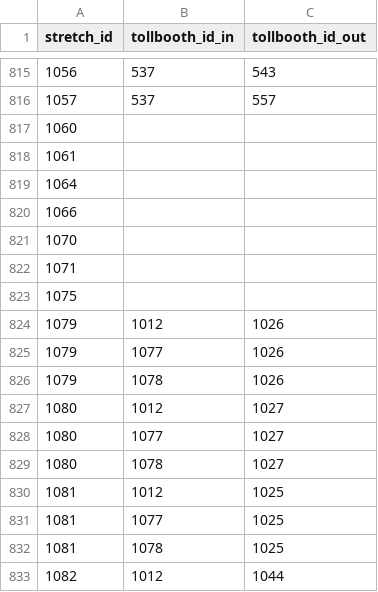
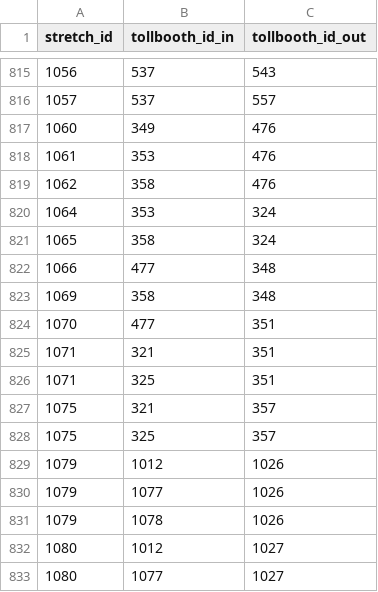
Before and after one commit to elaeon/tollbooth_etc_mx, a CSV file: data/tables/2025/tb_stretch_id_patch.csv, drawn as a sheet; only a part is shown, gaps mark what is left out; the shorter side is filled out with more unchanged rows.

Commit message:
update data

```diff
--- a/data/tables/2025/tb_stretch_id_patch.csv
+++ b/data/tables/2025/tb_stretch_id_patch.csv
@@ -816,9 +816,14 @@
 1057,537,557
-1060,,
-1061,,
-1064,,
-1066,,
-1070,,
-1071,,
-1075,,
+1060,349,476
+1061,353,476
+1062,358,476
+1064,353,324
+1065,358,324
+1066,477,348
+1069,358,348
+1070,477,351
+1071,321,351
+1071,325,351
+1075,321,357
+1075,325,357
 1079,1012,1026
```
